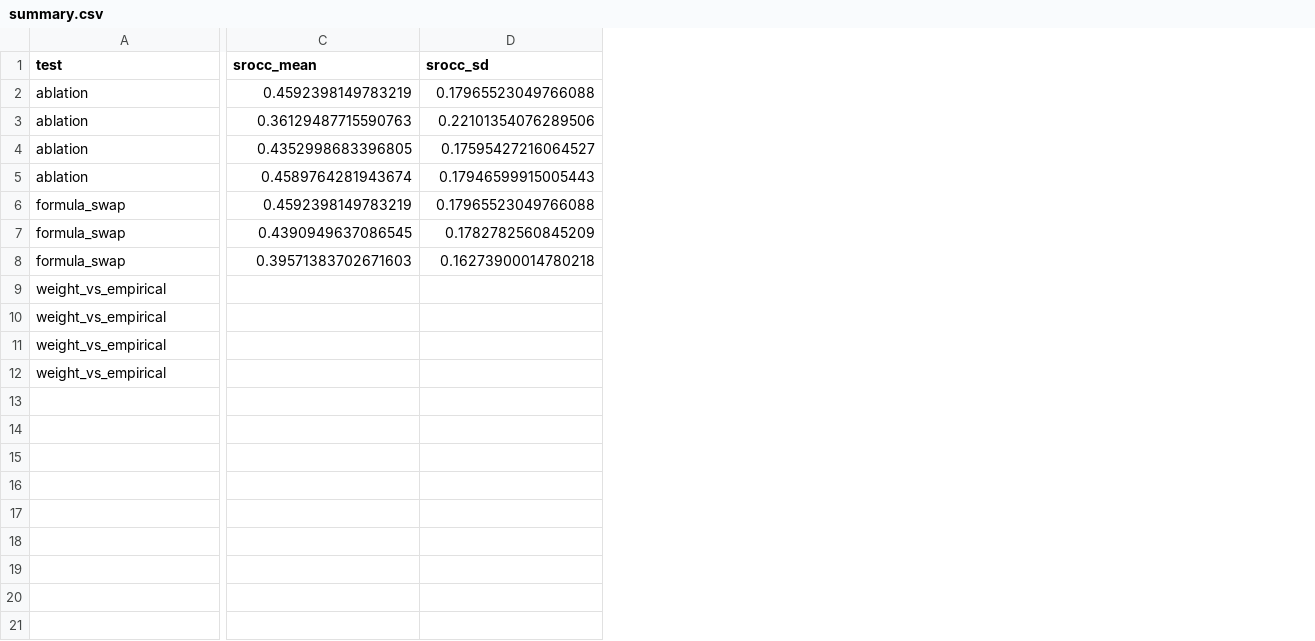
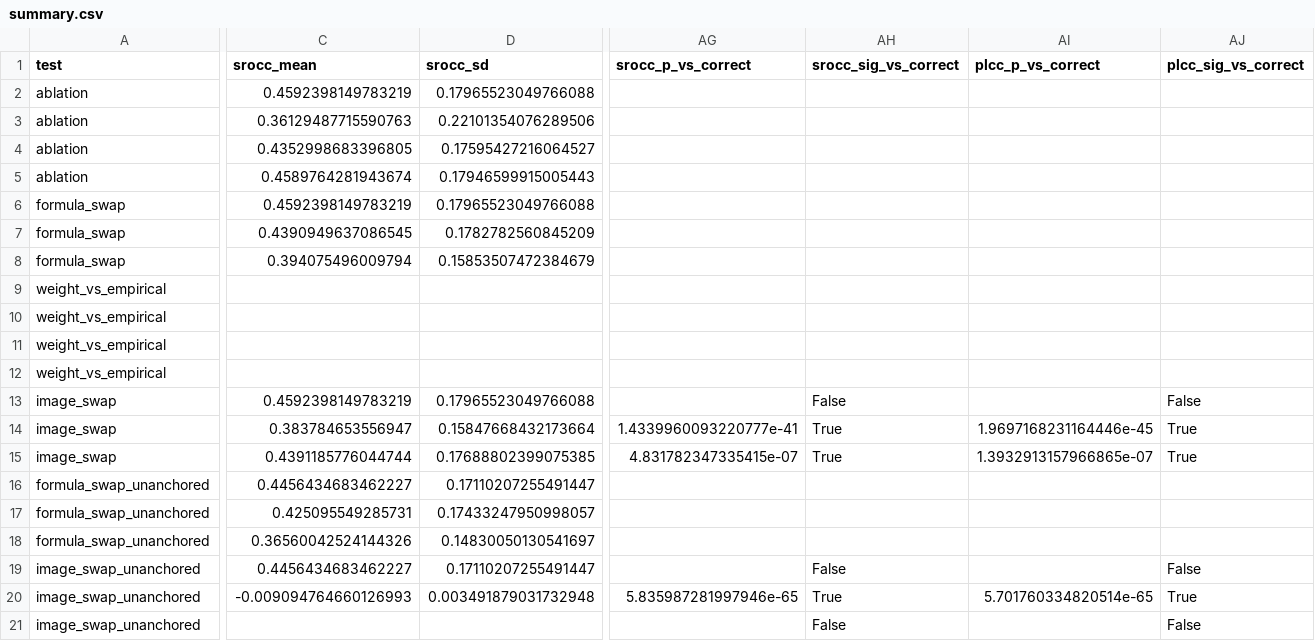
Before and after one commit to pinwap/piaa-emotion-mediated, a CSV file: output/faithfulness/summary.csv, drawn as a sheet; only a part is shown, gaps mark what is left out; rows hold the shown columns only; the diff covers the shown part only; the diff names each change by its address in the sheet, - before the commit and + after, or states it on an @@ line.

Commit message:
feat: faithfulness image swap, make cycling shift for swap zero fix no random, and run formula unanchored

```diff
--- a/output/faithfulness/summary.csv
+++ b/output/faithfulness/summary.csv
+column AG (srocc_p_vs_correct), empty
+column AH (srocc_sig_vs_correct), empty
+column AI (plcc_p_vs_correct), empty
+column AJ (plcc_sig_vs_correct), empty
-C8 (srocc_mean): 0.39571383702671603
+C8 (srocc_mean): 0.394075496009794
-D8 (srocc_sd): 0.16273900014780218
+D8 (srocc_sd): 0.15853507472384679
+row 13: image_swap | 0.4592398149783219 | 0.17965523049766088 |  | False |  | False
+row 14: image_swap | 0.383784653556947 | 0.15847668432173664 | 1.4339960093220777e-41 | True | 1.9697168231164446e-45 | True
+row 15: image_swap | 0.4391185776044744 | 0.17688802399075385 | 4.831782347335415e-07 | True | 1.3932913157966865e-07 | True
+row 16: formula_swap_unanchored | 0.4456434683462227 | 0.17110207255491447
+row 17: formula_swap_unanchored | 0.425095549285731 | 0.17433247950998057
+row 18: formula_swap_unanchored | 0.36560042524144326 | 0.14830050130541697
+row 19: image_swap_unanchored | 0.4456434683462227 | 0.17110207255491447 |  | False |  | False
+row 20: image_swap_unanchored | -0.009094764660126993 | 0.003491879031732948 | 5.835987281997946e-65 | True | 5.701760334820514e-65 | True
+row 21: image_swap_unanchored |  |  |  | False |  | False
```
Also changed, not shown: 6 edited cells elsewhere in this file, output/faithfulness/formula_swap.csv, output/faithfulness/formula_swap_unanchored.csv, 13 other files.
